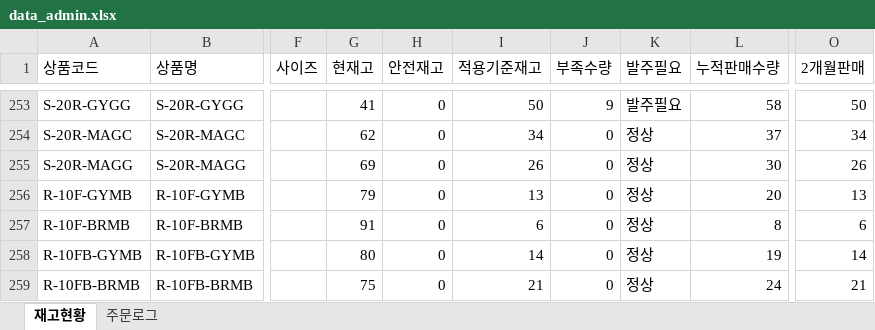
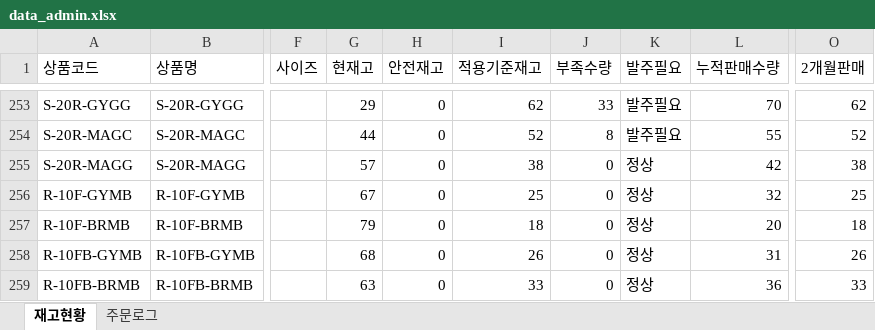
Before and after one commit to dkseotjd0112-max/Baoji-dashboard, an Excel workbook: data_admin.xlsx, sheet 재고현황, drawn as a sheet; only a part is shown, gaps mark what is left out; values as stored, in another font and other column widths than the file's, no borders; the diff covers the shown part only; the diff names each change by its address in the sheet, - before the commit and + after, or states it on an @@ line.

```diff
--- a/data_admin.xlsx (sheet 재고현황)
+++ b/data_admin.xlsx (sheet 재고현황)
-G253 (현재고): 41
+G253 (현재고): 29
-I253 (적용기준재고): 50
+I253 (적용기준재고): 62
-J253 (부족수량): 9
+J253 (부족수량): 33
-L253 (누적판매수량): 58
+L253 (누적판매수량): 70
-O253 (2개월판매): 50
+O253 (2개월판매): 62
-G254 (현재고): 62
+G254 (현재고): 44
-I254 (적용기준재고): 34
+I254 (적용기준재고): 52
-J254 (부족수량): 0
+J254 (부족수량): 8
-K254 (발주필요): 정상
+K254 (발주필요): 발주필요
-L254 (누적판매수량): 37
+L254 (누적판매수량): 55
-O254 (2개월판매): 34
+O254 (2개월판매): 52
-G255 (현재고): 69
+G255 (현재고): 57
-I255 (적용기준재고): 26
+I255 (적용기준재고): 38
-L255 (누적판매수량): 30
+L255 (누적판매수량): 42
-O255 (2개월판매): 26
+O255 (2개월판매): 38
-G256 (현재고): 79
+G256 (현재고): 67
-I256 (적용기준재고): 13
+I256 (적용기준재고): 25
-L256 (누적판매수량): 20
+L256 (누적판매수량): 32
-O256 (2개월판매): 13
+O256 (2개월판매): 25
-G257 (현재고): 91
+G257 (현재고): 79
-I257 (적용기준재고): 6
+I257 (적용기준재고): 18
-L257 (누적판매수량): 8
+L257 (누적판매수량): 20
-O257 (2개월판매): 6
+O257 (2개월판매): 18
-G258 (현재고): 80
+G258 (현재고): 68
-I258 (적용기준재고): 14
+I258 (적용기준재고): 26
-L258 (누적판매수량): 19
+L258 (누적판매수량): 31
-O258 (2개월판매): 14
+O258 (2개월판매): 26
-G259 (현재고): 75
+G259 (현재고): 63
-I259 (적용기준재고): 21
+I259 (적용기준재고): 33
-L259 (누적판매수량): 24
+L259 (누적판매수량): 36
-O259 (2개월판매): 21
+O259 (2개월판매): 33
```
Also changed, not shown: 228 edited cells elsewhere in this sheet, sheet 주문로그, data_general.xlsx.
